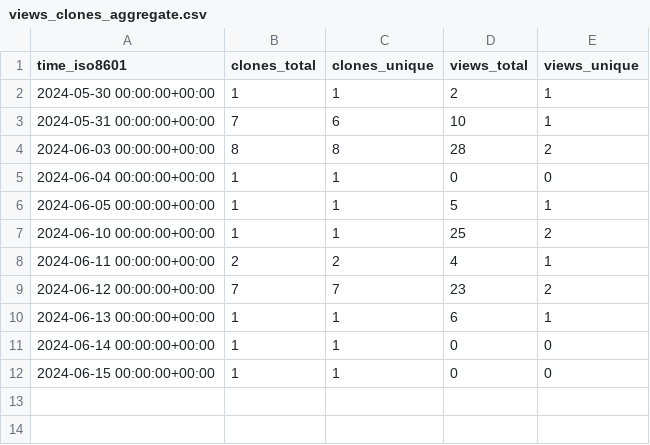
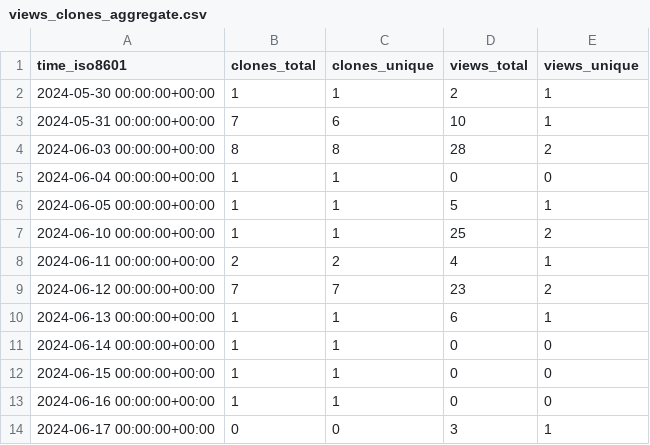
Before and after one commit to grp-bork/nIMP3, a CSV file: grp-bork/nIMP3/ghrs-data/views_clones_aggregate.csv, drawn as a sheet; the diff names each change by its address in the sheet, - before the commit and + after, or states it on an @@ line.

```diff
--- a/grp-bork/nIMP3/ghrs-data/views_clones_aggregate.csv
+++ b/grp-bork/nIMP3/ghrs-data/views_clones_aggregate.csv
+row 13: 2024-06-16 00:00:00+00:00 | 1 | 1 | 0 | 0
+row 14: 2024-06-17 00:00:00+00:00 | 0 | 0 | 3 | 1
```
Also changed, not shown: 1 other file.
